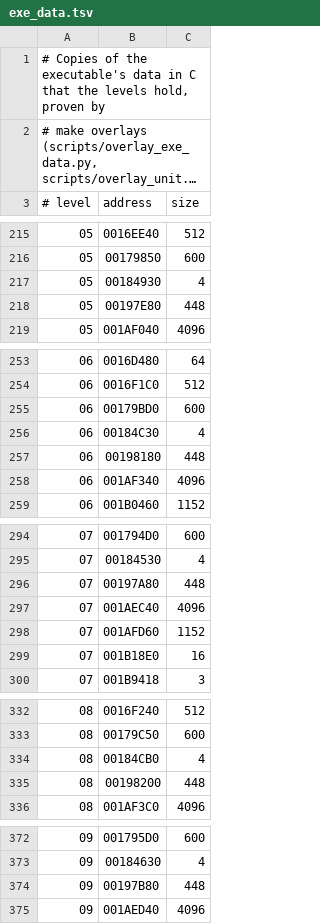
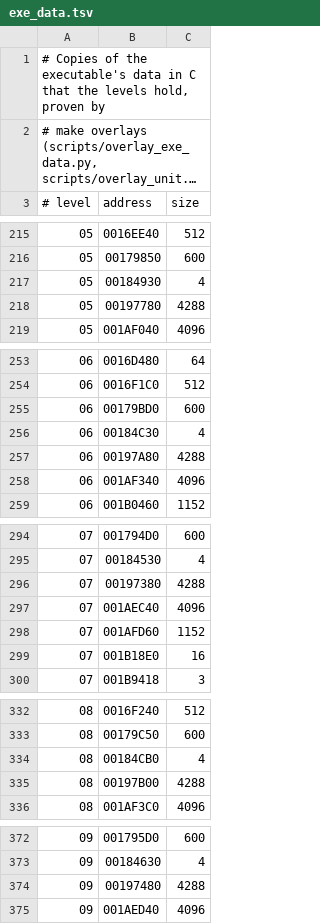
Before and after one commit to lombyte-project/Lombyte, a TSV file: config/overlays/us/exe_data.tsv, drawn as a sheet; only a part is shown, gaps mark what is left out; long unchanged cells end in …; the diff covers the shown part only.

```diff
--- a/config/overlays/us/exe_data.tsv
+++ b/config/overlays/us/exe_data.tsv
@@ -217,3 +217,3 @@
 05	00184930	4
-05	00197E80	448
+05	00197780	4288
 05	001AF040	4096
@@ -256,3 +256,3 @@
 06	00184C30	4
-06	00198180	448
+06	00197A80	4288
 06	001AF340	4096
@@ -295,3 +295,3 @@
 07	00184530	4
-07	00197A80	448
+07	00197380	4288
 07	001AEC40	4096
@@ -334,3 +334,3 @@
 08	00184CB0	4
-08	00198200	448
+08	00197B00	4288
 08	001AF3C0	4096
@@ -373,3 +373,3 @@
 09	00184630	4
-09	00197B80	448
+09	00197480	4288
 09	001AED40	4096
```
Also changed, not shown: 28 edited cells elsewhere in this file, 6 other files.
